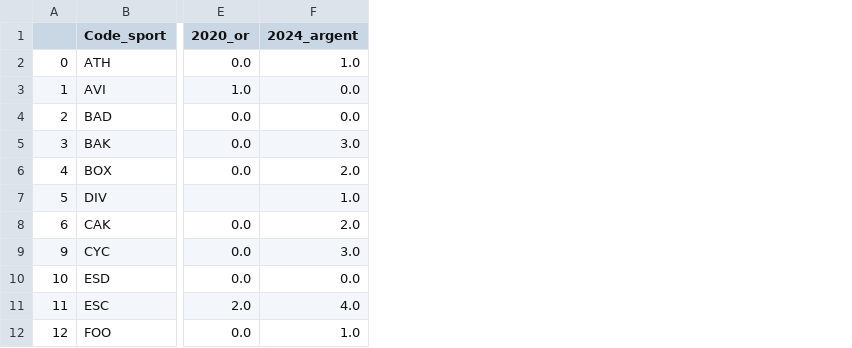
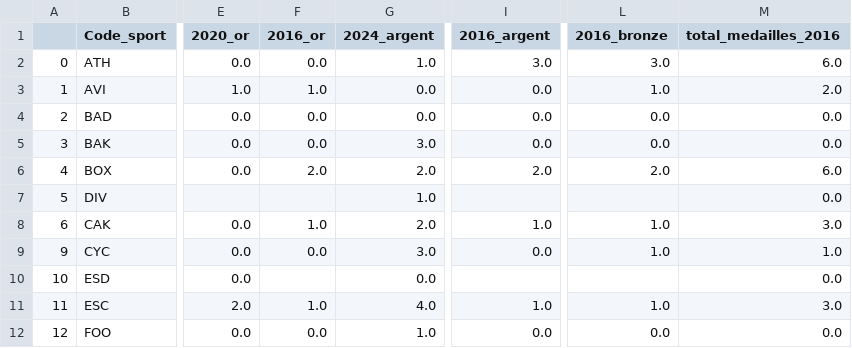
Before and after one commit to oldblindmole/Projet_Python_Data_Science_JO, a CSV file: data/data_medailles/data_medailles.csv, drawn as a sheet; only a part is shown, gaps mark what is left out; the diff names each change by its address in the sheet, - before the commit and + after, or states it on an @@ line.

Commit message:
medailles 2016

```diff
--- a/data/data_medailles/data_medailles.csv
+++ b/data/data_medailles/data_medailles.csv
+column F (2016_or), rows 2-12: 0.0 | 1.0 | 0.0 | 0.0 | 2.0 |  | 1.0 | 0.0 |  | 1.0 | 0.0
+column I (2016_argent), rows 2-12: 3.0 | 0.0 | 0.0 | 0.0 | 2.0 |  | 1.0 | 0.0 |  | 1.0 | 0.0
+column L (2016_bronze), rows 2-12: 3.0 | 1.0 | 0.0 | 0.0 | 2.0 |  | 1.0 | 1.0 |  | 1.0 | 0.0
+column M (total_medailles_2016), rows 2-12: 6.0 | 2.0 | 0.0 | 0.0 | 6.0 | 0.0 | 3.0 | 1.0 | 0.0 | 3.0 | 0.0
```
Also changed, not shown: 1 other file.
